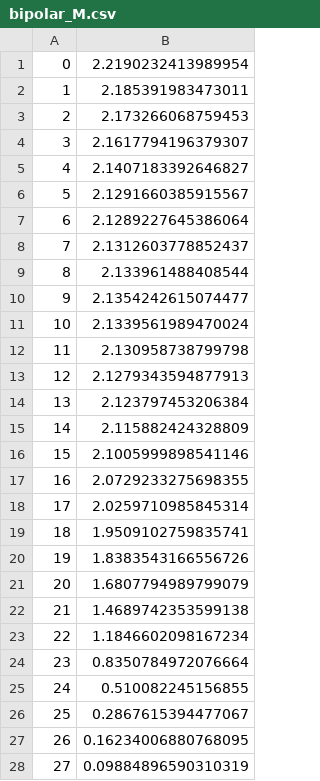
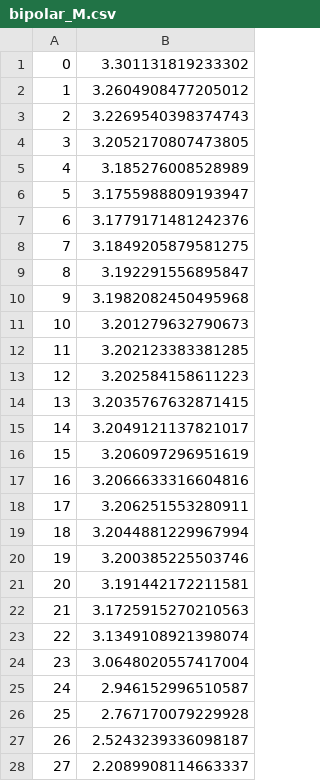
Before and after one commit to BearAlenko/RobotNN, a CSV file: A1/bipolar_M.csv, drawn as a sheet; only a part is shown; the diff covers the shown part only.

```diff
--- a/A1/bipolar_M.csv
+++ b/A1/bipolar_M.csv
@@ -1,28 +1,28 @@
-"0","2.2190232413989954"
-"1","2.185391983473011"
-"2","2.173266068759453"
-"3","2.1617794196379307"
-"4","2.1407183392646827"
-"5","2.1291660385915567"
-"6","2.1289227645386064"
-"7","2.1312603778852437"
-"8","2.133961488408544"
-"9","2.1354242615074477"
-"10","2.1339561989470024"
-"11","2.130958738799798"
-"12","2.1279343594877913"
-"13","2.123797453206384"
-"14","2.115882424328809"
-"15","2.1005999898541146"
-"16","2.0729233275698355"
-"17","2.0259710985845314"
-"18","1.9509102759835741"
-"19","1.8383543166556726"
-"20","1.6807794989799079"
-"21","1.4689742353599138"
-"22","1.1846602098167234"
-"23","0.8350784972076664"
-"24","0.510082245156855"
-"25","0.2867615394477067"
-"26","0.16234006880768095"
-"27","0.09884896590310319"
+"0","3.301131819233302"
+"1","3.2604908477205012"
+"2","3.2269540398374743"
+"3","3.2052170807473805"
+"4","3.185276008528989"
+"5","3.1755988809193947"
+"6","3.1779171481242376"
+"7","3.1849205879581275"
+"8","3.192291556895847"
+"9","3.1982082450495968"
+"10","3.201279632790673"
+"11","3.202123383381285"
+"12","3.202584158611223"
+"13","3.2035767632871415"
+"14","3.2049121137821017"
+"15","3.206097296951619"
+"16","3.2066633316604816"
+"17","3.206251553280911"
+"18","3.2044881229967994"
+"19","3.200385225503746"
+"20","3.191442172211581"
+"21","3.1725915270210563"
+"22","3.1349108921398074"
+"23","3.0648020557417004"
+"24","2.946152996510587"
+"25","2.767170079229928"
+"26","2.5243239336098187"
+"27","2.2089908114663337"
```
Also changed, not shown: 9 added rows and 2 edited cells elsewhere in this file, 58 other files.
